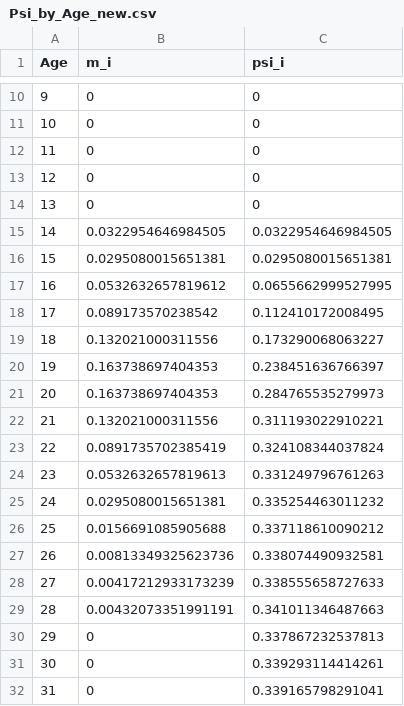
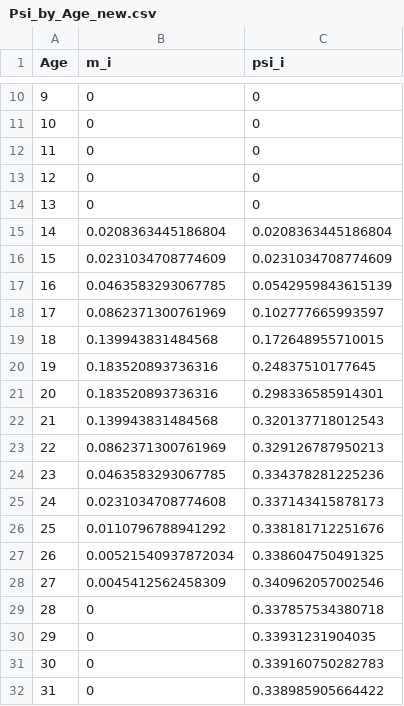
Before and after one commit to sreynolds2/Fort-Peck-Flows, a CSV file: baseline-parameters/Psi_by_Age_new.csv, drawn as a sheet; only a part is shown, gaps mark what is left out; the diff covers the shown part only.

Commit message:
parameterization updates

```diff
--- a/baseline-parameters/Psi_by_Age_new.csv
+++ b/baseline-parameters/Psi_by_Age_new.csv
@@ -14,19 +14,19 @@
 13,0,0
-14,0.0322954646984505,0.0322954646984505
-15,0.0295080015651381,0.0295080015651381
-16,0.0532632657819612,0.0655662999527995
-17,0.089173570238542,0.112410172008495
-18,0.132021000311556,0.173290068063227
-19,0.163738697404353,0.238451636766397
-20,0.163738697404353,0.284765535279973
-21,0.132021000311556,0.311193022910221
-22,0.0891735702385419,0.324108344037824
-23,0.0532632657819613,0.331249796761263
-24,0.0295080015651381,0.335254463011232
-25,0.0156691085905688,0.337118610090212
-26,0.00813349325623736,0.338074490932581
-27,0.00417212933173239,0.338555658727633
-28,0.00432073351991191,0.341011346487663
-29,0,0.337867232537813
-30,0,0.339293114414261
-31,0,0.339165798291041
+14,0.0208363445186804,0.0208363445186804
+15,0.0231034708774609,0.0231034708774609
+16,0.0463583293067785,0.0542959843615139
+17,0.0862371300761969,0.102777665993597
+18,0.139943831484568,0.172648955710015
+19,0.183520893736316,0.24837510177645
+20,0.183520893736316,0.298336585914301
+21,0.139943831484568,0.320137718012543
+22,0.0862371300761969,0.329126787950213
+23,0.0463583293067785,0.334378281225236
+24,0.0231034708774608,0.337143415878173
+25,0.0110796788941292,0.338181712251676
+26,0.00521540937872034,0.338604750491325
+27,0.0045412562458309,0.340962057002546
+28,0,0.337857534380718
+29,0,0.33931231904035
+30,0,0.339160750282783
+31,0,0.338985905664422
```
Also changed, not shown: 48 edited cells elsewhere in this file, 4 other files.
